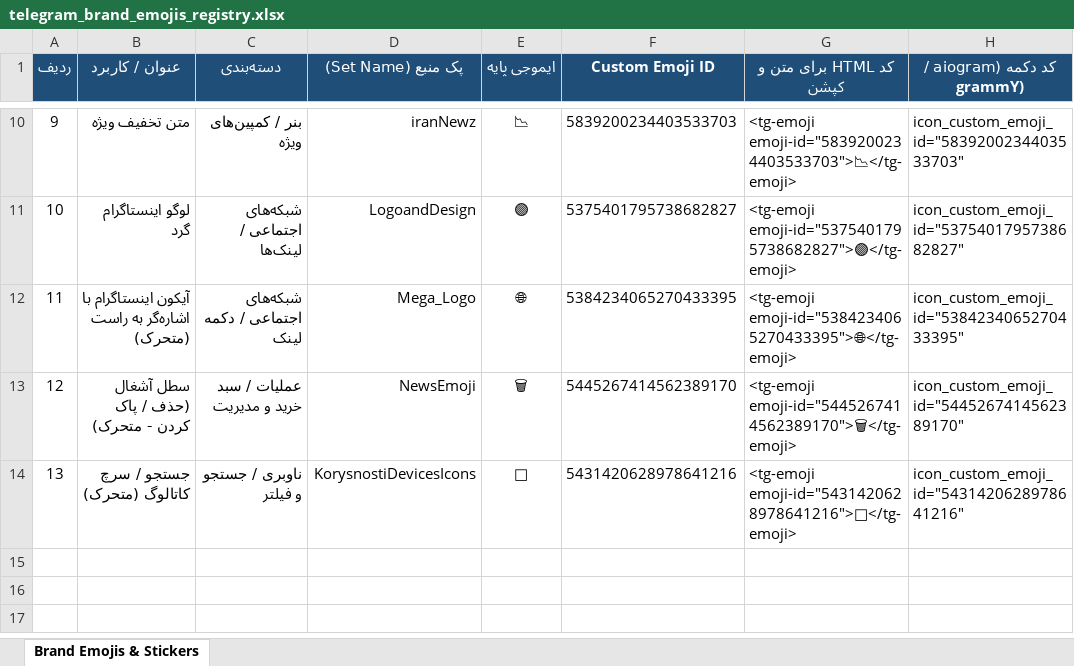
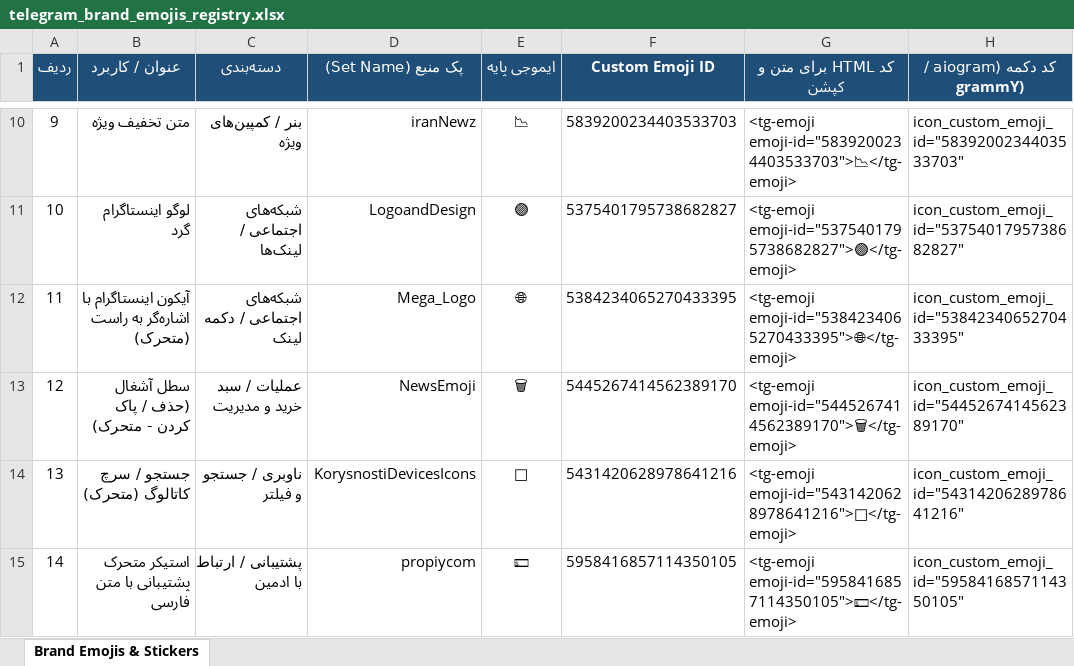
Before and after one commit to Amirezamky9/event-coffee-brand-assets, an Excel workbook: telegram_brand_emojis_registry.xlsx, sheet Brand Emojis & Stickers, drawn as a sheet; only a part is shown, gaps mark what is left out; values as stored, in another font and other column widths than the file's, no borders; the diff names each change by its address in the sheet, - before the commit and + after, or states it on an @@ line.

Commit message:
feat: add animated persian support icon

```diff
--- a/telegram_brand_emojis_registry.xlsx (sheet Brand Emojis & Stickers)
+++ b/telegram_brand_emojis_registry.xlsx (sheet Brand Emojis & Stickers)
+row 15: 14 | استیکر متحرک پشتیبانی با متن فارسی | پشتیبانی / ارتباط با ادمین | propiycom | 💵 | 5958416857114350105 | <tg-emoji emoji-id="5958416857114350105">💵</tg-emoji> | icon_custom_emoji_id="5958416857114350105"
```
Also changed, not shown: 2 other files.
